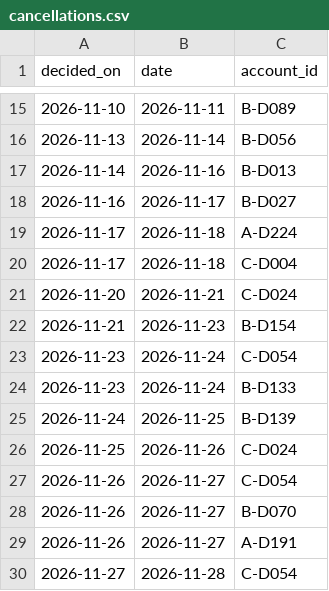
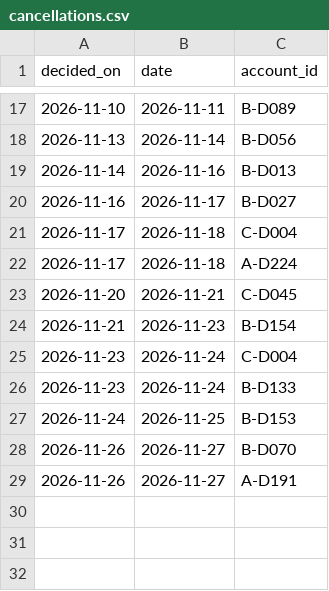
Before and after one commit to jayeshpandey01/1005_labs, a CSV file: results/seed_3/cancellations.csv, drawn as a sheet; only a part is shown, gaps mark what is left out; the diff covers the shown part only.

```diff
--- a/results/seed_3/cancellations.csv
+++ b/results/seed_3/cancellations.csv
@@ -18,13 +20,10 @@ decided_on,date,account_id
 2026-11-16,2026-11-17,B-D027
+2026-11-17,2026-11-18,C-D004
 2026-11-17,2026-11-18,A-D224
-2026-11-17,2026-11-18,C-D004
-2026-11-20,2026-11-21,C-D024
+2026-11-20,2026-11-21,C-D045
 2026-11-21,2026-11-23,B-D154
-2026-11-23,2026-11-24,C-D054
+2026-11-23,2026-11-24,C-D004
 2026-11-23,2026-11-24,B-D133
-2026-11-24,2026-11-25,B-D139
-2026-11-25,2026-11-26,C-D024
-2026-11-26,2026-11-27,C-D054
+2026-11-24,2026-11-25,B-D153
 2026-11-26,2026-11-27,B-D070
 2026-11-26,2026-11-27,A-D191
-2026-11-27,2026-11-28,C-D054
```
Also changed, not shown: 2 added rows and 3 moved rows elsewhere in this file, results/seed_1/cancellations.csv, results/seed_1/visits.csv, 18 other files.
